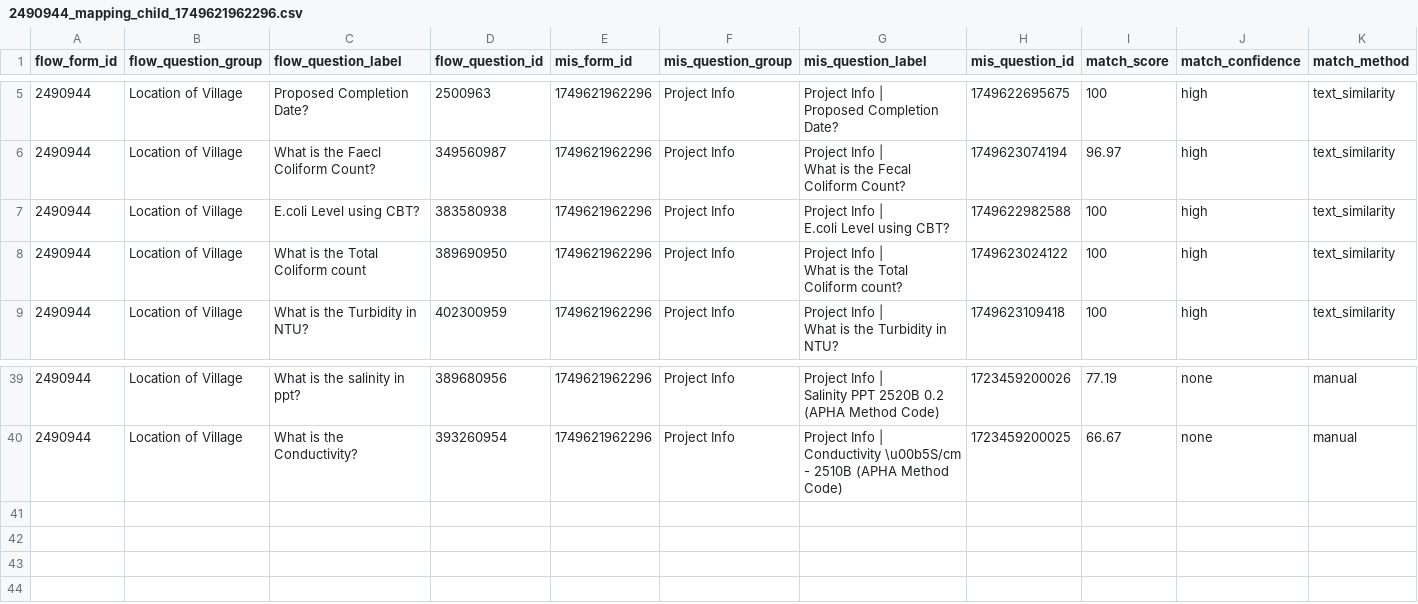
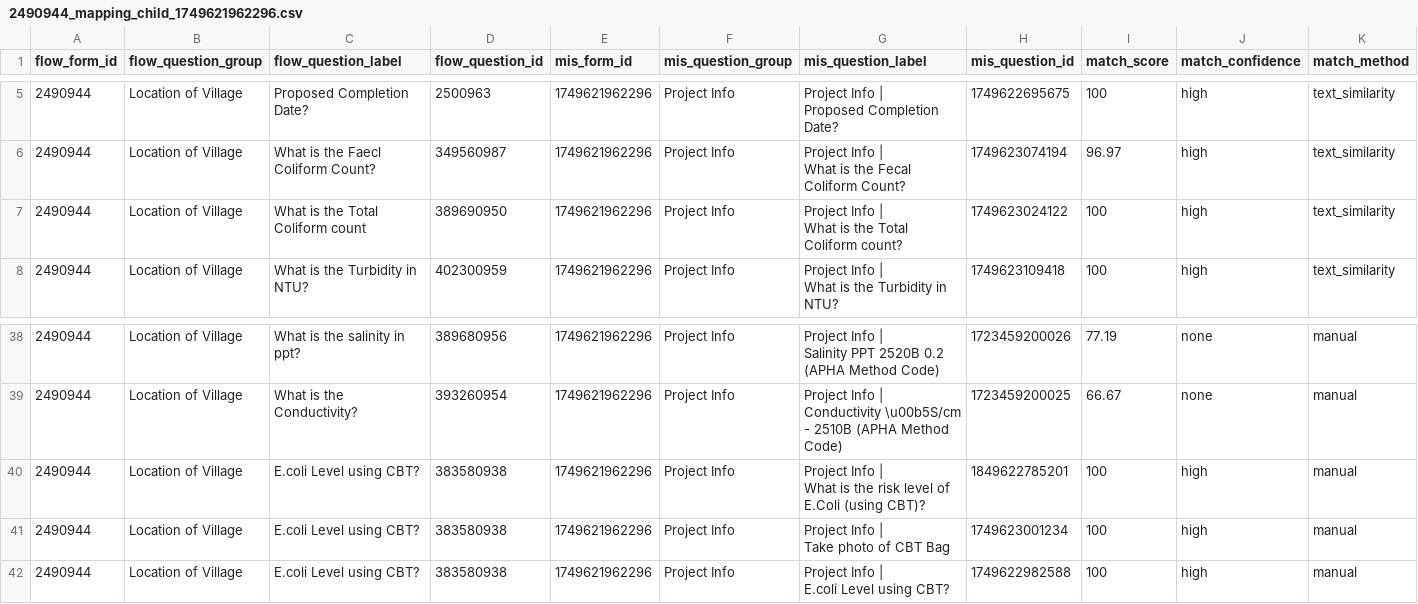
Before and after one commit to akvo/iwsims, a CSV file: scripts/akvo-flow/output/forms/2490944_mapping_child_1749621962296.csv, drawn as a sheet; only a part is shown, gaps mark what is left out; removed rows and columns are numbered as before the commit, all else as after; rows hold the shown columns only; ↵ is a line break in a cell; the diff names each change by its address in the sheet, - before the commit and + after, or states it on an @@ line.

```diff
--- a/scripts/akvo-flow/output/forms/2490944_mapping_child_1749621962296.csv
+++ b/scripts/akvo-flow/output/forms/2490944_mapping_child_1749621962296.csv
-row 7: 2490944 | Location of Village | E.coli Level using CBT? | 383580938 | 1749621962296 | Project Info | Project Info | ↵ E.coli Level using CBT? | 1749622982588 | 100 | high | text_similarity
+row 40: 2490944 | Location of Village | E.coli Level using CBT? | 383580938 | 1749621962296 | Project Info | Project Info | ↵ What is the risk level of E.Coli (using CBT)? | 1849622785201 | 100 | high | manual
+row 41: 2490944 | Location of Village | E.coli Level using CBT? | 383580938 | 1749621962296 | Project Info | Project Info | ↵ Take photo of CBT Bag | 1749623001234 | 100 | high | manual
+row 42: 2490944 | Location of Village | E.coli Level using CBT? | 383580938 | 1749621962296 | Project Info | Project Info | ↵ E.coli Level using CBT? | 1749622982588 | 100 | high | manual
```
Also changed, not shown: scripts/akvo-flow/output/forms/1520924_mapping_child_1749632545233.csv, scripts/akvo-flow/output/forms/2490944_mapping_child_1749631041125.csv, 33 other files.
